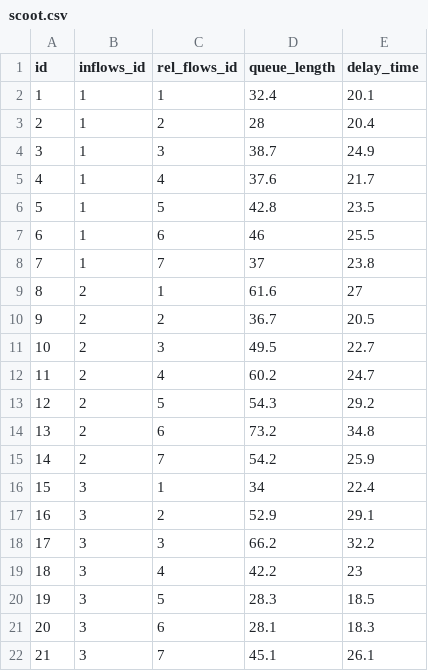
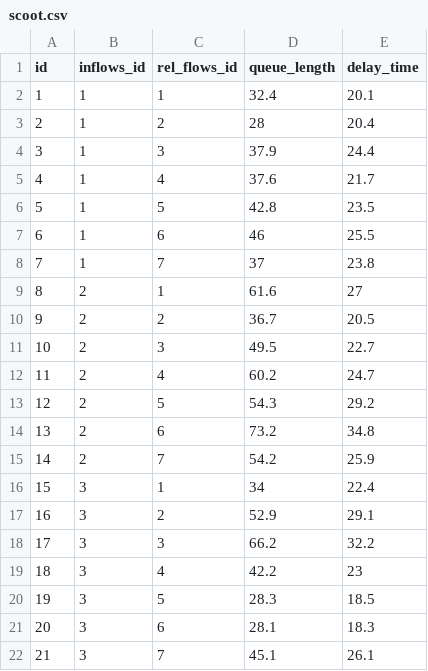
Before and after one commit to Kaz-0105/Simulator_17phase_ver2, a CSV file: results/one_lane/scoot.csv, drawn as a sheet.

```diff
--- a/results/one_lane/scoot.csv
+++ b/results/one_lane/scoot.csv
@@ -3,3 +3,3 @@ id,inflows_id,rel_flows_id,queue_length,delay_time
 2,1,2,28,20.4
-3,1,3,38.7,24.9
+3,1,3,37.9,24.4
 4,1,4,37.6,21.7
```
Also changed, not shown: results/one_lane/time_series/time_series1.csv, 5 other files.
